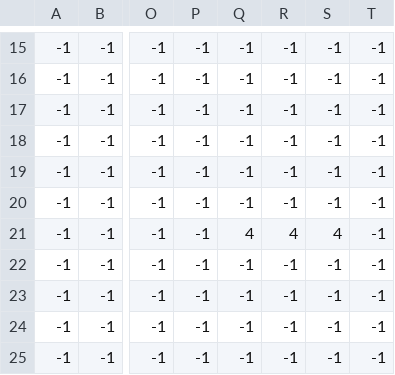
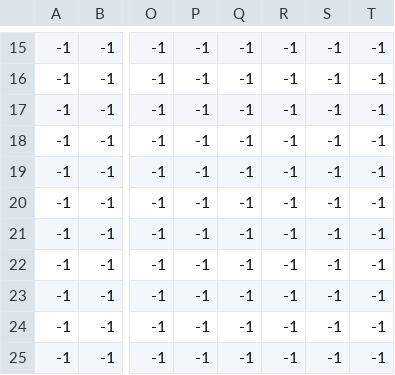
Before and after one commit to IStealMoney/IndieGame, a CSV file: assets/maps/map_environment.csv, drawn as a sheet; only a part is shown, gaps mark what is left out; the diff names each change by its address in the sheet, - before the commit and + after, or states it on an @@ line.

Commit message:
data

```diff
--- a/assets/maps/map_environment.csv
+++ b/assets/maps/map_environment.csv
-Q21: 4
+Q21: -1
-R21: 4
+R21: -1
-S21: 4
+S21: -1
```
Also changed, not shown: assets/maps/map_customer.csv, assets/maps/map_destructible.csv, 3 other files.
